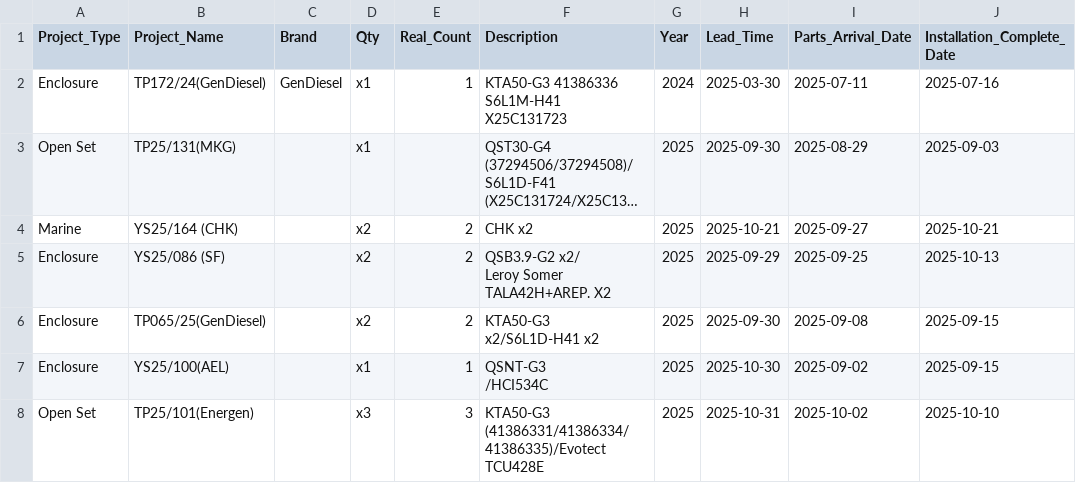
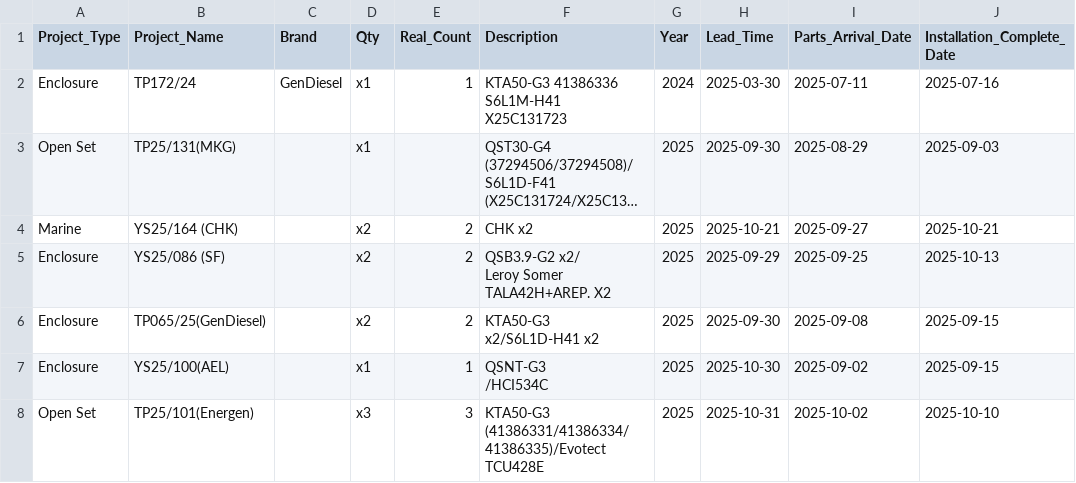
Before and after one commit to goldenfootballboy-create/yip-shing-dashboard, a CSV file: projects.csv, drawn as a sheet; only a part is shown; long unchanged cells end in …; the diff names each change by its address in the sheet, - before the commit and + after, or states it on an @@ line.

Commit message:
Update projects.csv

```diff
--- a/projects.csv
+++ b/projects.csv
-B2 (Project_Name): TP172/24(GenDiesel)
+B2 (Project_Name): TP172/24
```
